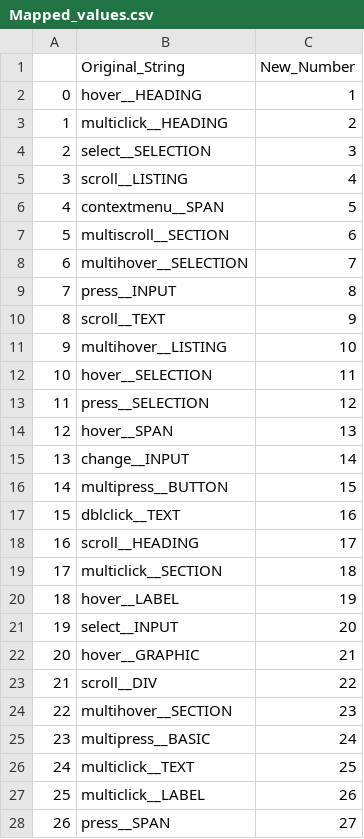
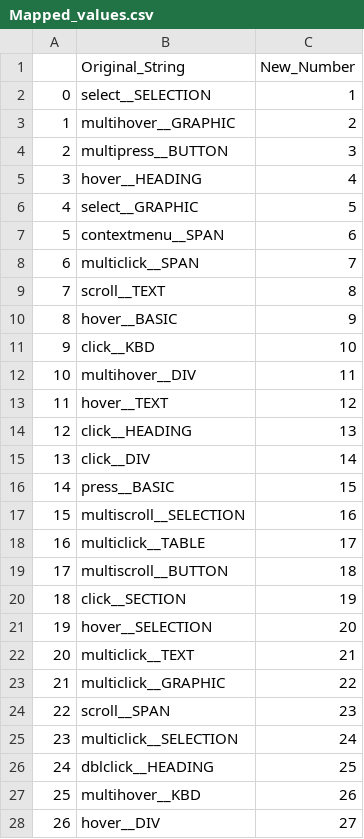
Before and after one commit to ssuurryyaaa/UoM_Dissertation, a CSV file: artifacts/data/preprocessing/Mapped_values.csv, drawn as a sheet; only a part is shown; the diff covers the shown part only.

```diff
--- a/artifacts/data/preprocessing/Mapped_values.csv
+++ b/artifacts/data/preprocessing/Mapped_values.csv
@@ -1,28 +1,28 @@
 ,Original_String,New_Number
-0,hover__HEADING,1
-1,multiclick__HEADING,2
-2,select__SELECTION,3
-3,scroll__LISTING,4
-4,contextmenu__SPAN,5
-5,multiscroll__SECTION,6
-6,multihover__SELECTION,7
-7,press__INPUT,8
-8,scroll__TEXT,9
-9,multihover__LISTING,10
-10,hover__SELECTION,11
-11,press__SELECTION,12
-12,hover__SPAN,13
-13,change__INPUT,14
-14,multipress__BUTTON,15
-15,dblclick__TEXT,16
-16,scroll__HEADING,17
-17,multiclick__SECTION,18
-18,hover__LABEL,19
-19,select__INPUT,20
-20,hover__GRAPHIC,21
-21,scroll__DIV,22
-22,multihover__SECTION,23
-23,multipress__BASIC,24
-24,multiclick__TEXT,25
-25,multiclick__LABEL,26
-26,press__SPAN,27
+0,select__SELECTION,1
+1,multihover__GRAPHIC,2
+2,multipress__BUTTON,3
+3,hover__HEADING,4
+4,select__GRAPHIC,5
+5,contextmenu__SPAN,6
+6,multiclick__SPAN,7
+7,scroll__TEXT,8
+8,hover__BASIC,9
+9,click__KBD,10
+10,multihover__DIV,11
+11,hover__TEXT,12
+12,click__HEADING,13
+13,click__DIV,14
+14,press__BASIC,15
+15,multiscroll__SELECTION,16
+16,multiclick__TABLE,17
+17,multiscroll__BUTTON,18
+18,click__SECTION,19
+19,hover__SELECTION,20
+20,multiclick__TEXT,21
+21,multiclick__GRAPHIC,22
+22,scroll__SPAN,23
+23,multiclick__SELECTION,24
+24,dblclick__HEADING,25
+25,multihover__KBD,26
+26,hover__DIV,27
```
Also changed, not shown: 86 edited cells elsewhere in this file, 9 other files.
